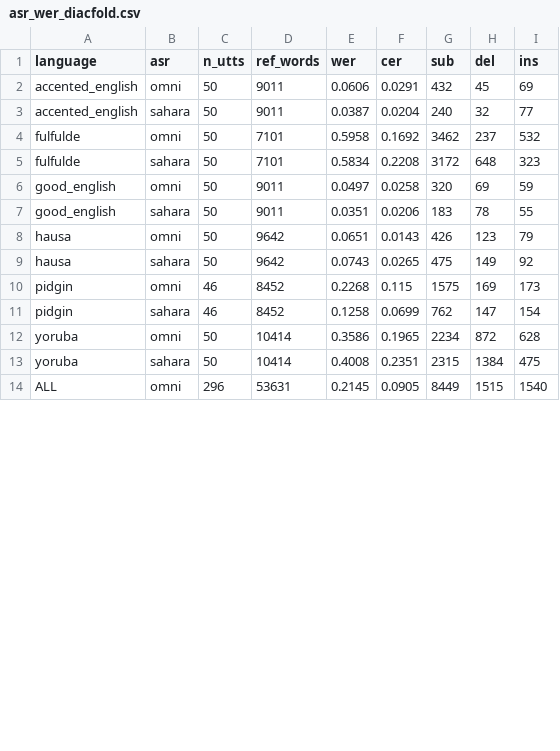
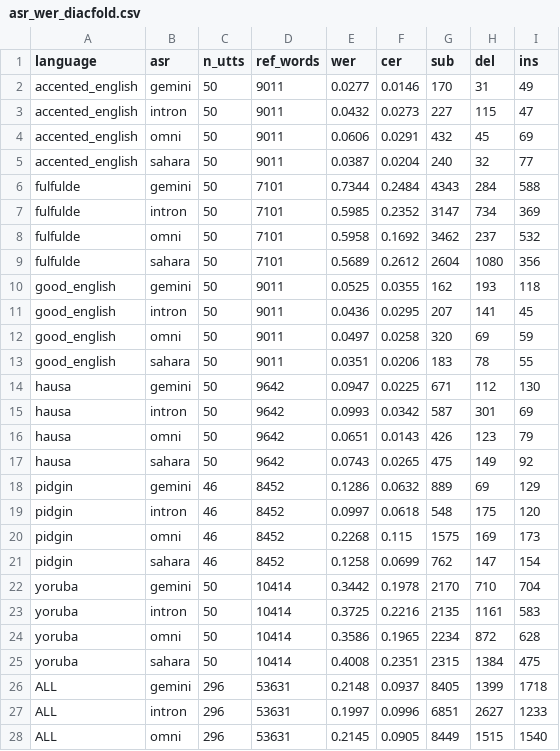
Before and after one commit to intron-innovation/Intron-Multimodal-Benchmarking, a CSV file: results/asr_benchmark/asr_wer_diacfold.csv, drawn as a sheet; only a part is shown; the diff covers the shown part only.

```diff
--- a/results/asr_benchmark/asr_wer_diacfold.csv
+++ b/results/asr_benchmark/asr_wer_diacfold.csv
@@ -1,14 +1,28 @@
 language,asr,n_utts,ref_words,wer,cer,sub,del,ins
+accented_english,gemini,50,9011,0.0277,0.0146,170,31,49
+accented_english,intron,50,9011,0.0432,0.0273,227,115,47
 accented_english,omni,50,9011,0.0606,0.0291,432,45,69
 accented_english,sahara,50,9011,0.0387,0.0204,240,32,77
+fulfulde,gemini,50,7101,0.7344,0.2484,4343,284,588
+fulfulde,intron,50,7101,0.5985,0.2352,3147,734,369
 fulfulde,omni,50,7101,0.5958,0.1692,3462,237,532
-fulfulde,sahara,50,7101,0.5834,0.2208,3172,648,323
+fulfulde,sahara,50,7101,0.5689,0.2612,2604,1080,356
+good_english,gemini,50,9011,0.0525,0.0355,162,193,118
+good_english,intron,50,9011,0.0436,0.0295,207,141,45
 good_english,omni,50,9011,0.0497,0.0258,320,69,59
 good_english,sahara,50,9011,0.0351,0.0206,183,78,55
+hausa,gemini,50,9642,0.0947,0.0225,671,112,130
+hausa,intron,50,9642,0.0993,0.0342,587,301,69
 hausa,omni,50,9642,0.0651,0.0143,426,123,79
 hausa,sahara,50,9642,0.0743,0.0265,475,149,92
+pidgin,gemini,46,8452,0.1286,0.0632,889,69,129
+pidgin,intron,46,8452,0.0997,0.0618,548,175,120
 pidgin,omni,46,8452,0.2268,0.115,1575,169,173
 pidgin,sahara,46,8452,0.1258,0.0699,762,147,154
+yoruba,gemini,50,10414,0.3442,0.1978,2170,710,704
+yoruba,intron,50,10414,0.3725,0.2216,2135,1161,583
 yoruba,omni,50,10414,0.3586,0.1965,2234,872,628
 yoruba,sahara,50,10414,0.4008,0.2351,2315,1384,475
+ALL,gemini,296,53631,0.2148,0.0937,8405,1399,1718
+ALL,intron,296,53631,0.1997,0.0996,6851,2627,1233
 ALL,omni,296,53631,0.2145,0.0905,8449,1515,1540
```
Also changed, not shown: 5 edited cells elsewhere in this file, outputs/gates_transcription/sahara_fulfulde.csv, results/asr_benchmark/asr_wer_by_language.csv, 28 other files.
